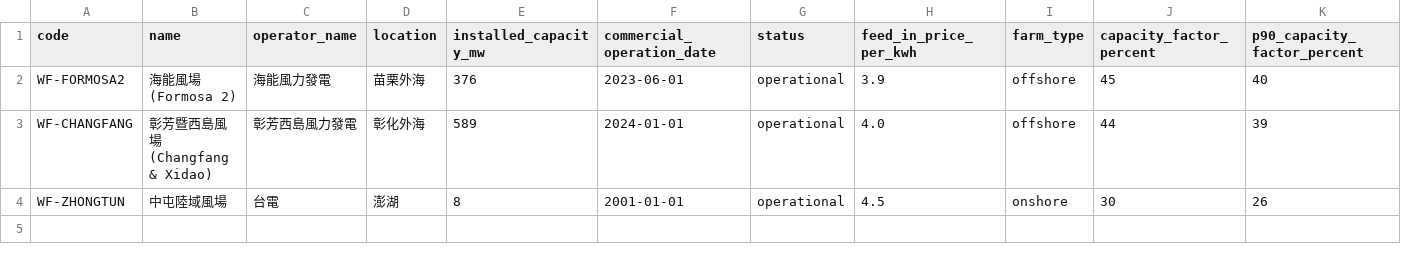
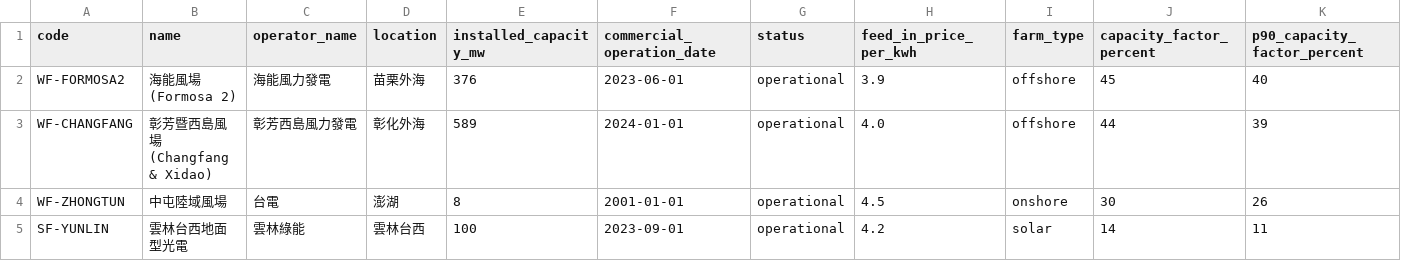
Before and after one commit to goldenyolf/energy-matching-platform, a CSV file: data/sample/wind_farms.csv, drawn as a sheet; only a part is shown; rows hold the shown columns only; the diff names each change by its address in the sheet, - before the commit and + after, or states it on an @@ line.

```diff
--- a/data/sample/wind_farms.csv
+++ b/data/sample/wind_farms.csv
+row 5: SF-YUNLIN | 雲林台西地面型光電 | 雲林綠能 | 雲林台西 | 100 | 2023-09-01 | operational | 4.2 | solar | 14 | 11
```
Also changed, not shown: data/sample/consumption.csv, data/sample/contracts.csv, 3 other files.
